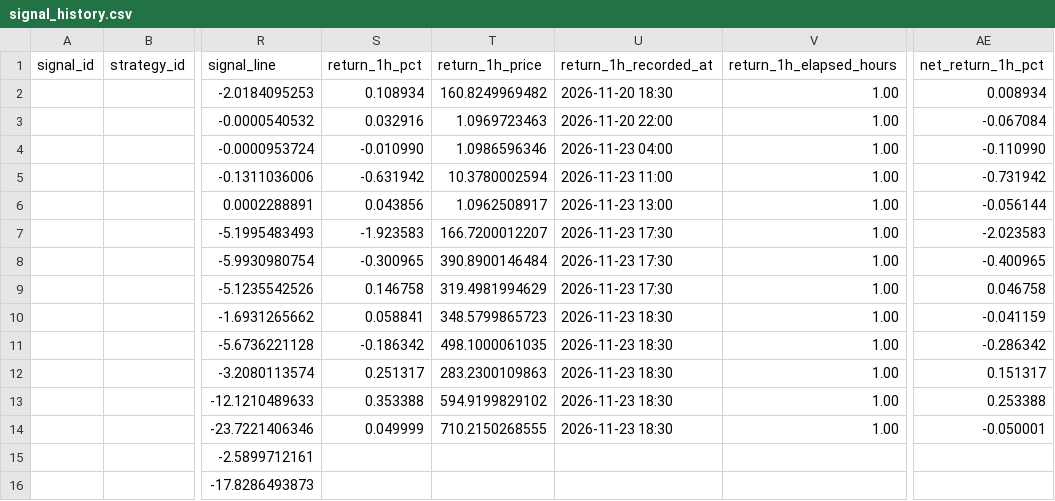
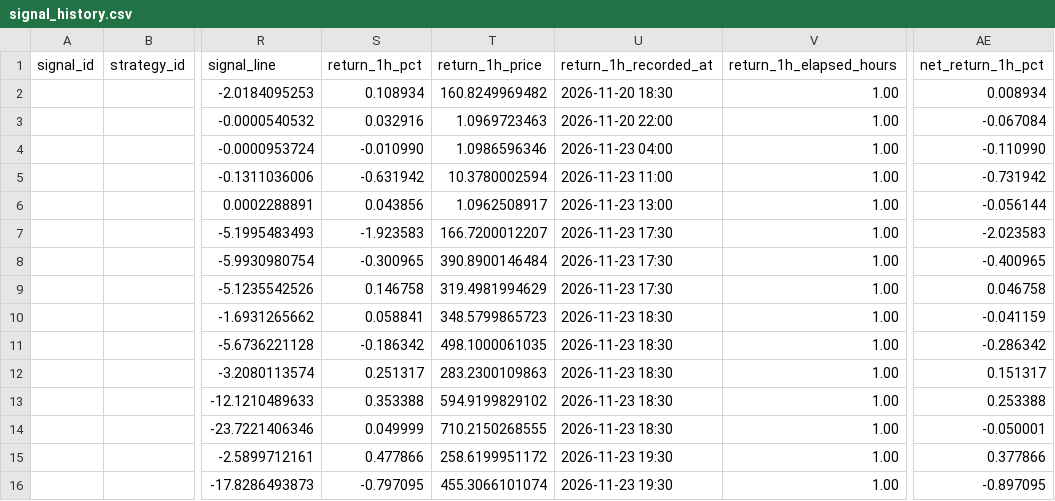
Before and after one commit to jaimefg19034/macd-alerts, a CSV file: data/signal_history.csv, drawn as a sheet; only a part is shown, gaps mark what is left out; the diff names each change by its address in the sheet, - before the commit and + after, or states it on an @@ line.

```diff
--- a/data/signal_history.csv
+++ b/data/signal_history.csv
-S15 (return_1h_pct): (empty)
+S15 (return_1h_pct): 0.477866
-T15 (return_1h_price): (empty)
+T15 (return_1h_price): 258.6199951172
-U15:U16 (return_1h_recorded_at): (empty)
+U15:U16 (return_1h_recorded_at): 2026-11-23 19:30
-V15:V16 (return_1h_elapsed_hours): (empty)
+V15:V16 (return_1h_elapsed_hours): 1.00
-AE15 (net_return_1h_pct): (empty)
+AE15 (net_return_1h_pct): 0.377866
-S16 (return_1h_pct): (empty)
+S16 (return_1h_pct): -0.797095
-T16 (return_1h_price): (empty)
+T16 (return_1h_price): 455.3066101074
-AE16 (net_return_1h_pct): (empty)
+AE16 (net_return_1h_pct): -0.897095
```
Also changed, not shown: data/signal_stats.csv.
